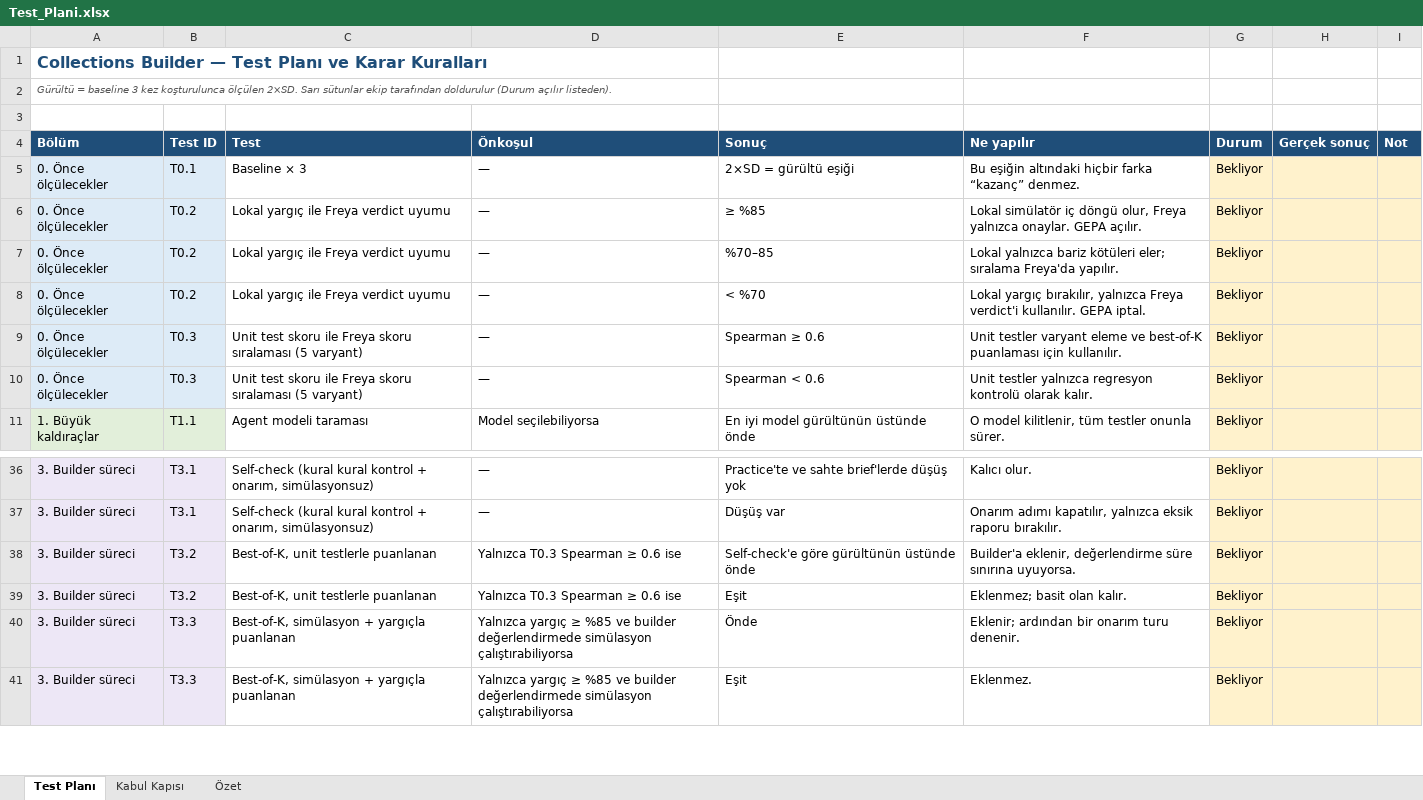
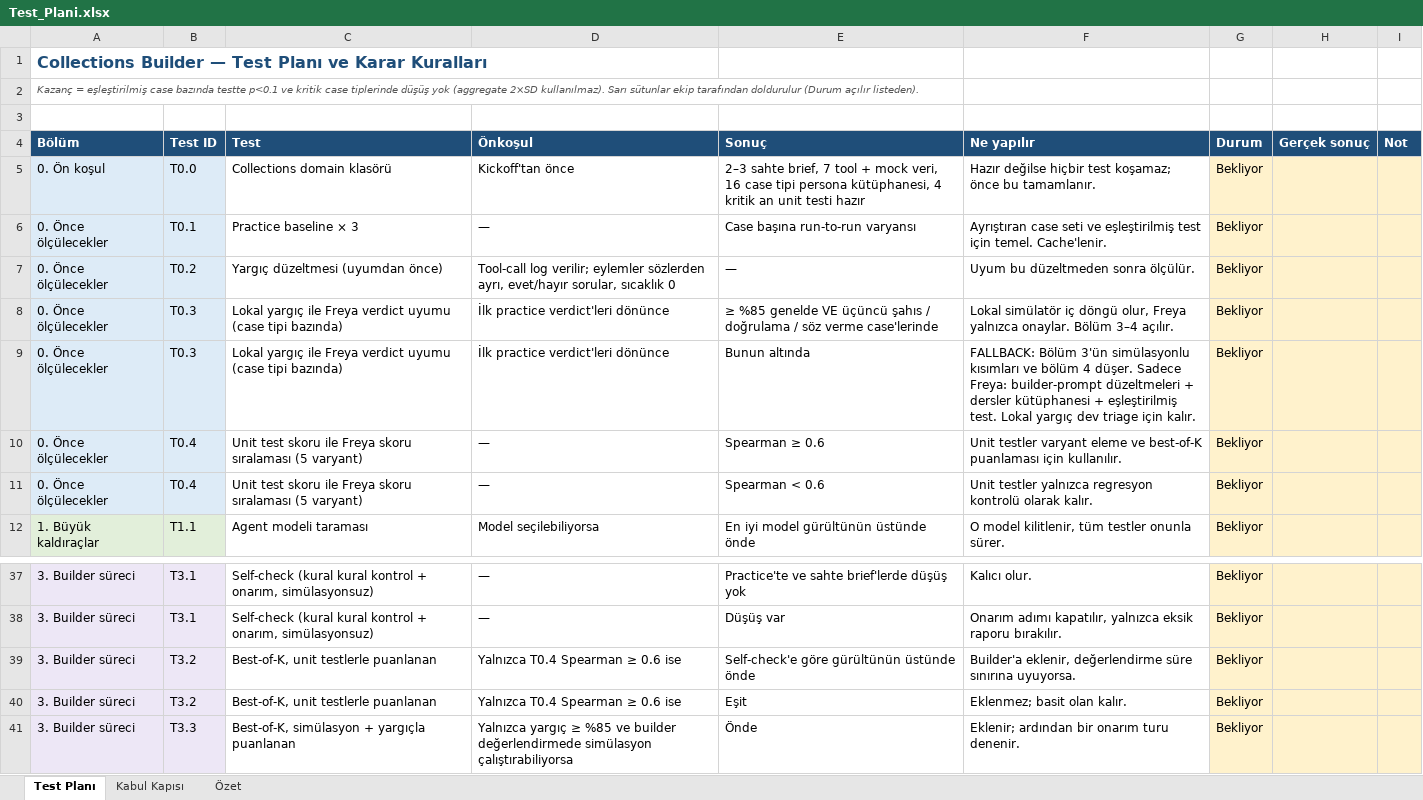
Before and after one commit to ToprakG/yc-hackathon-vapi, an Excel workbook: Test_Plani.xlsx, sheet Test Planı, drawn as a sheet; only a part is shown, gaps mark what is left out; the shorter side is filled out with more unchanged rows; values as stored, in another font and other column widths than the file's, no borders; charts and pictures not drawn; addresses are those after the commit; the diff names each change by its address in the sheet, - before the commit and + after, or states it on an @@ line.

Commit message:
Test plan: paired-test rule, judge-first gate, fallback branch

```diff
--- a/Test_Plani.xlsx (sheet Test Planı)
+++ b/Test_Plani.xlsx (sheet Test Planı)
-A2 (Bölüm): Gürültü = baseline 3 kez koşturulunca ölçülen 2×SD. Sarı sütunlar…
+A2 (Bölüm): Kazanç = eşleştirilmiş case bazında testte p<0.1 ve kritik case tiplerinde düşüş yok (aggregate 2×SD kullanılmaz). Sarı sütunlar…
+row 5: 0. Ön koşul | T0.0 | Collections domain klasörü | Kickoff'tan önce | 2–3 sahte brief, 7 tool + mock veri, 16 case tipi persona kütüphanesi, 4 kritik an unit testi hazır | Hazır değilse hiçbir test koşamaz; önce bu tamamlanır. | Bekliyor
-C6 (Test): Baseline × 3
+C6 (Test): Practice baseline × 3
-E6 (Sonuç): 2×SD = gürültü eşiği
+E6 (Sonuç): Case başına run-to-run varyansı
-F6 (Ne yapılır): Bu eşiğin altındaki hiçbir farka “kazanç” denmez.
+F6 (Ne yapılır): Ayrıştıran case seti ve eşleştirilmiş test için temel. Cache'lenir.
-C7 (Test): Lokal yargıç ile Freya verdict uyumu
+C7 (Test): Yargıç düzeltmesi (uyumdan önce)
-D7 (Önkoşul): —
+D7 (Önkoşul): Tool-call log verilir; eylemler sözlerden ayrı, evet/hayır sorular, sıcaklık 0
-E7 (Sonuç): ≥ %85
+E7 (Sonuç): —
-F7 (Ne yapılır): Lokal simülatör iç döngü olur, Freya yalnızca onaylar. GEPA açılır.
+F7 (Ne yapılır): Uyum bu düzeltmeden sonra ölçülür.
-B8:B9 (Test ID): T0.2
+B8:B9 (Test ID): T0.3
-C8:C9 (Test): …verdict uyumu
+C8:C9 (Test): …verdict uyumu (case tipi bazında)
-D8:D9 (Önkoşul): —
+D8:D9 (Önkoşul): İlk practice verdict'leri dönünce
-E8 (Sonuç): %70–85
+E8 (Sonuç): ≥ %85 genelde VE üçüncü şahıs / doğrulama / söz verme case'lerinde
-F8 (Ne yapılır): Lokal yalnızca bariz kötüleri eler; sıralama Freya'da yapılır.
+F8 (Ne yapılır): Lokal simülatör iç döngü olur, Freya yalnızca onaylar. Bölüm 3–4 açılır.
-E9 (Sonuç): < %70
+E9 (Sonuç): Bunun altında
-F9 (Ne yapılır): Lokal yargıç bırakılır, yalnızca Freya verdict'i kullanılır. GEPA iptal.
+F9 (Ne yapılır): FALLBACK: Bölüm 3'ün simülasyonlu kısımları ve bölüm 4 düşer. Sadece Freya: builder-prompt düzeltmeleri + dersler kütüphanesi + eşleştirilmiş test. Lokal yargıç dev triage için kalır.
-B10:B11 (Test ID): T0.3
+B10:B11 (Test ID): T0.4
-D39:D40 (Önkoşul): Yalnızca T0.3 Spearman ≥ 0.6 ise
+D39:D40 (Önkoşul): Yalnızca T0.4 Spearman ≥ 0.6 ise
```
Also changed, not shown: sheet Özet, formulas that keep their value, 1 other file.
